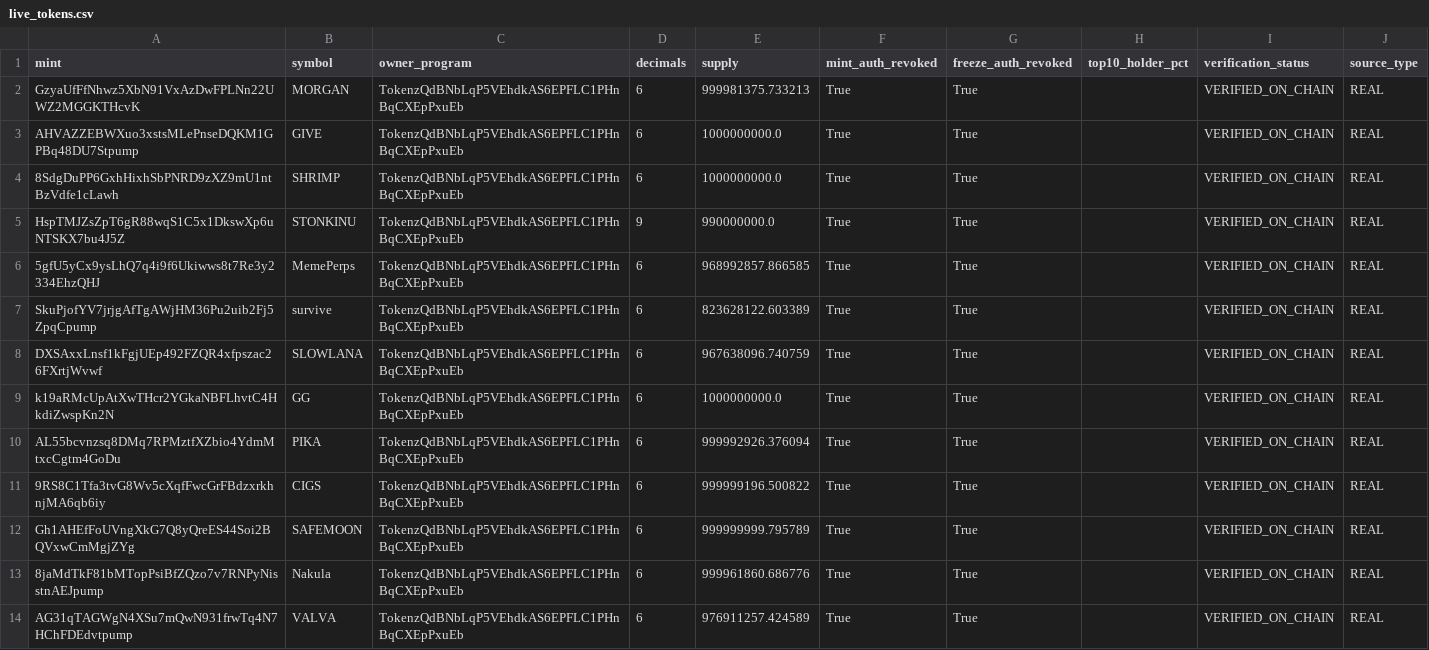
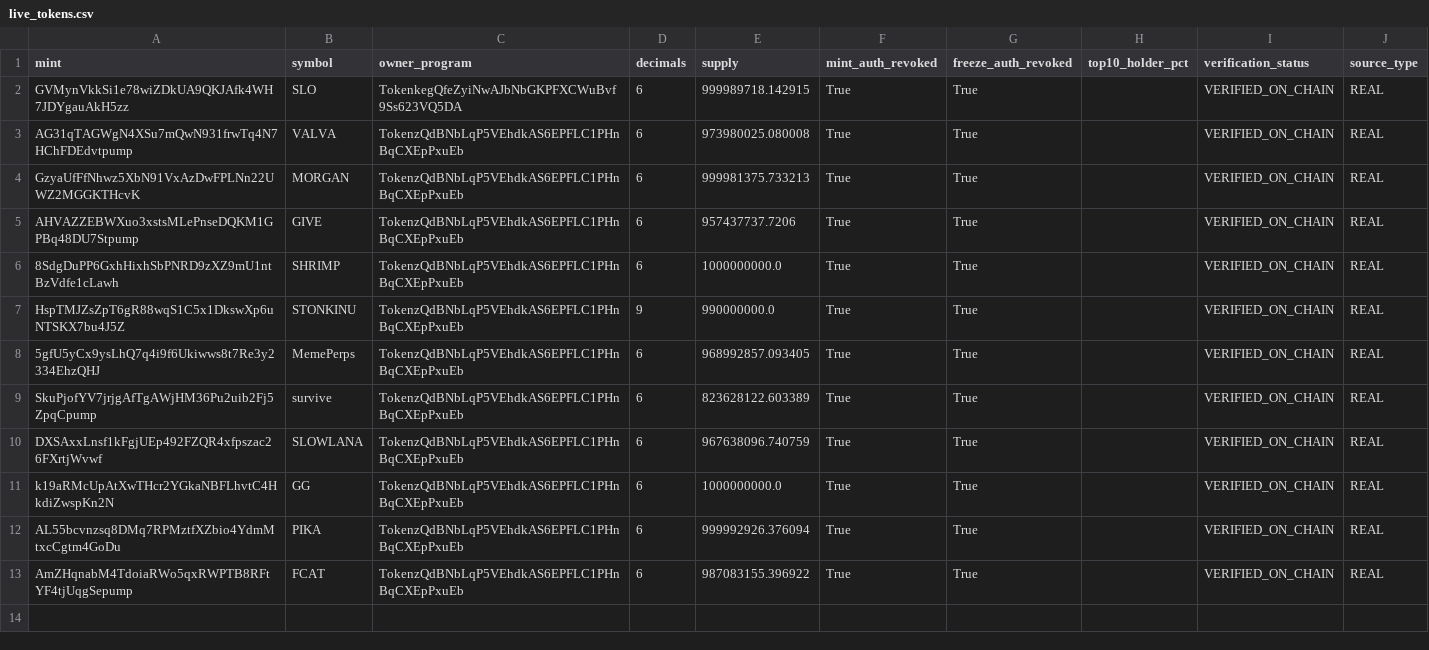
Before and after one commit to betaanoiar1-gif/solmeme, a CSV file: reports/live_tokens.csv, drawn as a sheet.

```diff
--- a/reports/live_tokens.csv
+++ b/reports/live_tokens.csv
@@ -1,7 +1,9 @@
 mint,symbol,owner_program,decimals,supply,mint_auth_revoked,freeze_auth_revoked,top10_holder_pct,verification_status,source_type
+GVMynVkkSi1e78wiZDkUA9QKJAfk4WH7JDYgauAkH5zz,SLO,TokenkegQfeZyiNwAJbNbGKPFXCWuBvf9Ss623VQ5DA,6,999989718.142915,True,True,,VERIFIED_ON_CHAIN,REAL
+AG31qTAGWgN4XSu7mQwN931frwTq4N7HChFDEdvtpump,VALVA,TokenzQdBNbLqP5VEhdkAS6EPFLC1PHnBqCXEpPxuEb,6,973980025.080008,True,True,,VERIFIED_ON_CHAIN,REAL
 GzyaUfFfNhwz5XbN91VxAzDwFPLNn22UWZ2MGGKTHcvK,MORGAN,TokenzQdBNbLqP5VEhdkAS6EPFLC1PHnBqCXEpPxuEb,6,999981375.733213,True,True,,VERIFIED_ON_CHAIN,REAL
-AHVAZZEBWXuo3xstsMLePnseDQKM1GPBq48DU7Stpump,GIVE,TokenzQdBNbLqP5VEhdkAS6EPFLC1PHnBqCXEpPxuEb,6,1000000000.0,True,True,,VERIFIED_ON_CHAIN,REAL
+AHVAZZEBWXuo3xstsMLePnseDQKM1GPBq48DU7Stpump,GIVE,TokenzQdBNbLqP5VEhdkAS6EPFLC1PHnBqCXEpPxuEb,6,957437737.7206,True,True,,VERIFIED_ON_CHAIN,REAL
 8SdgDuPP6GxhHixhSbPNRD9zXZ9mU1ntBzVdfe1cLawh,SHRIMP,TokenzQdBNbLqP5VEhdkAS6EPFLC1PHnBqCXEpPxuEb,6,1000000000.0,True,True,,VERIFIED_ON_CHAIN,REAL
 HspTMJZsZpT6gR88wqS1C5x1DkswXp6uNTSKX7bu4J5Z,STONKINU,TokenzQdBNbLqP5VEhdkAS6EPFLC1PHnBqCXEpPxuEb,9,990000000.0,True,True,,VERIFIED_ON_CHAIN,REAL
-5gfU5yCx9ysLhQ7q4i9f6Ukiwws8t7Re3y2334EhzQHJ,MemePerps,TokenzQdBNbLqP5VEhdkAS6EPFLC1PHnBqCXEpPxuEb,6,968992857.866585,True,True,,VERIFIED_ON_CHAIN,REAL
+5gfU5yCx9ysLhQ7q4i9f6Ukiwws8t7Re3y2334EhzQHJ,MemePerps,TokenzQdBNbLqP5VEhdkAS6EPFLC1PHnBqCXEpPxuEb,6,968992857.093405,True,True,,VERIFIED_ON_CHAIN,REAL
 SkuPjofYV7jrjgAfTgAWjHM36Pu2uib2Fj5ZpqCpump,survіve,TokenzQdBNbLqP5VEhdkAS6EPFLC1PHnBqCXEpPxuEb,6,823628122.603389,True,True,,VERIFIED_ON_CHAIN,REAL
@@ -10,5 +12,2 @@ k19aRMcUpAtXwTHcr2YGkaNBFLhvtC4HkdiZwspKn2N,GG,TokenzQdBNbLqP5VEhdkAS6EPFLC1PHnB
 AL55bcvnzsq8DMq7RPMztfXZbio4YdmMtxcCgtm4GoDu,PIKA,TokenzQdBNbLqP5VEhdkAS6EPFLC1PHnBqCXEpPxuEb,6,999992926.376094,True,True,,VERIFIED_ON_CHAIN,REAL
-9RS8C1Tfa3tvG8Wv5cXqfFwcGrFBdzxrkhnjMA6qb6iy,CIGS,TokenzQdBNbLqP5VEhdkAS6EPFLC1PHnBqCXEpPxuEb,6,999999196.500822,True,True,,VERIFIED_ON_CHAIN,REAL
-Gh1AHEfFoUVngXkG7Q8yQreES44Soi2BQVxwCmMgjZYg,SAFEMOON,TokenzQdBNbLqP5VEhdkAS6EPFLC1PHnBqCXEpPxuEb,6,999999999.795789,True,True,,VERIFIED_ON_CHAIN,REAL
-8jaMdTkF81bMTopPsiBfZQzo7v7RNPyNisstnAEJpump,Nakula,TokenzQdBNbLqP5VEhdkAS6EPFLC1PHnBqCXEpPxuEb,6,999961860.686776,True,True,,VERIFIED_ON_CHAIN,REAL
-AG31qTAGWgN4XSu7mQwN931frwTq4N7HChFDEdvtpump,VALVA,TokenzQdBNbLqP5VEhdkAS6EPFLC1PHnBqCXEpPxuEb,6,976911257.424589,True,True,,VERIFIED_ON_CHAIN,REAL
+AmZHqnabM4TdoiaRWo5qxRWPTB8RFtYF4tjUqgSepump,FCAT,TokenzQdBNbLqP5VEhdkAS6EPFLC1PHnBqCXEpPxuEb,6,987083155.396922,True,True,,VERIFIED_ON_CHAIN,REAL
```
Also changed, not shown: reports/live_portfolio.csv, reports/live_signals.csv, 6 other files.
